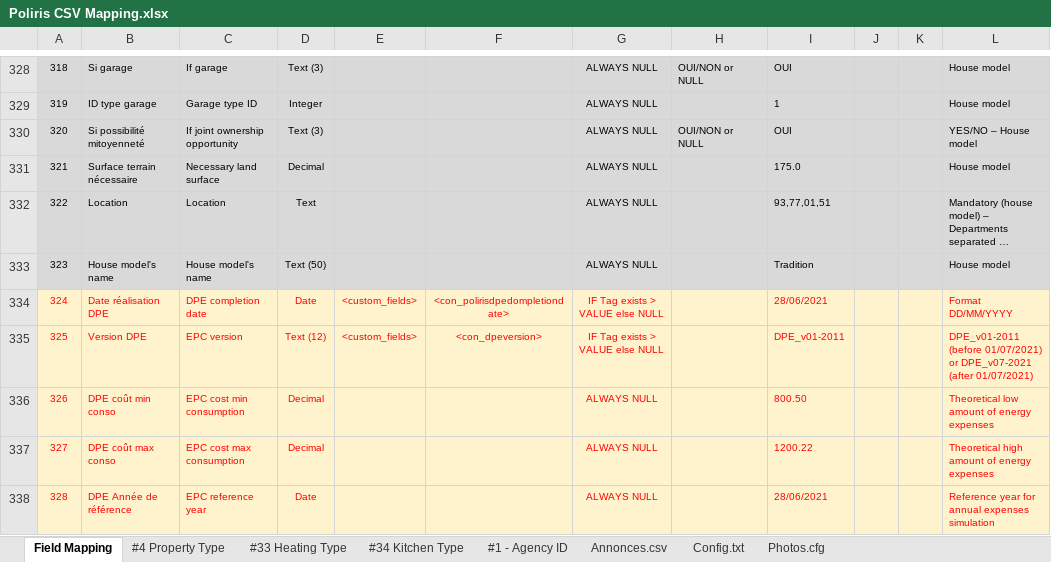
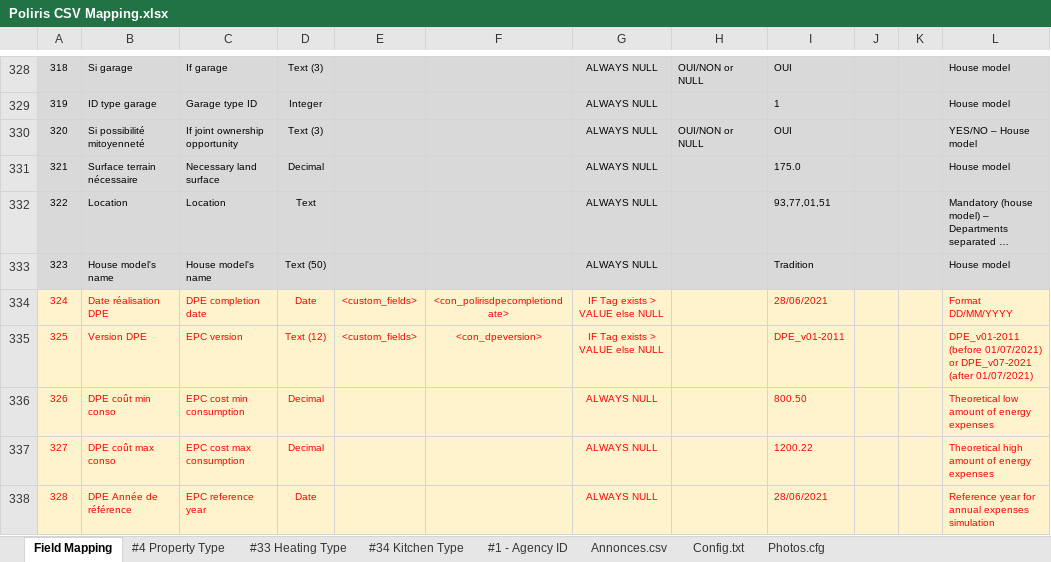
Before and after one commit to consennse/lefigaro, an Excel workbook: Poliris CSV Mapping.xlsx, sheet Field Mapping, drawn as a sheet; only a part is shown, gaps mark what is left out; long unchanged cells end in …; values as stored, in another font and other column widths than the file's, no borders; the diff names each change by its address in the sheet, - before the commit and + after, or states it on an @@ line.

```diff
--- a/Poliris CSV Mapping.xlsx (sheet Field Mapping)
+++ b/Poliris CSV Mapping.xlsx (sheet Field Mapping)
-F334: <con_polirisdpedompletiondate>
+F334: <con_polirisdpecompletiondate>
```
Also changed, not shown: 9 other files.
